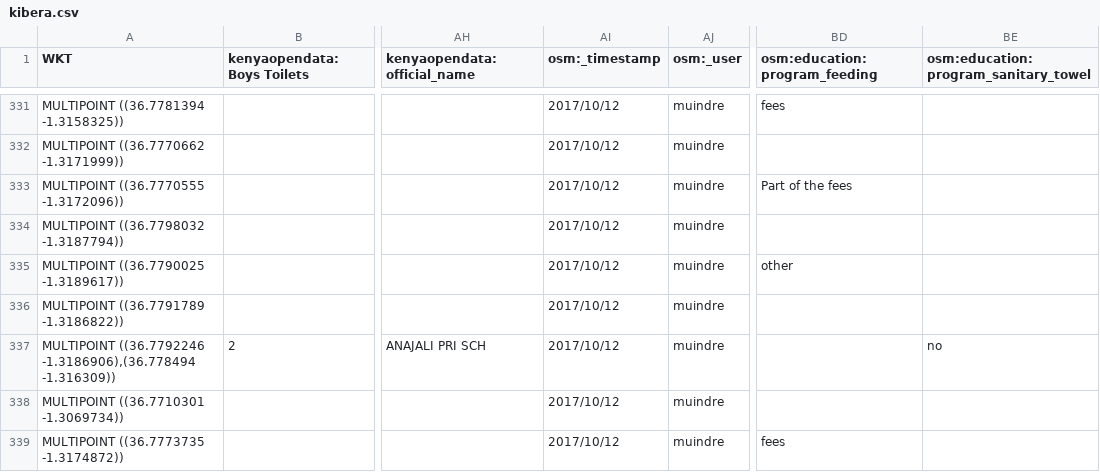
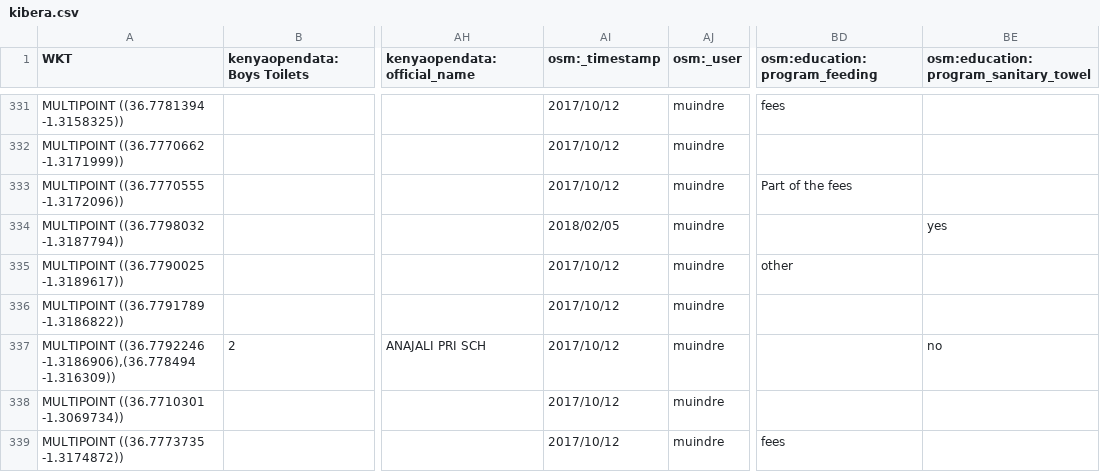
Before and after one commit to devgateway/map-kibera-schools, a CSV file: data/kibera.csv, drawn as a sheet; only a part is shown, gaps mark what is left out; the diff names each change by its address in the sheet, - before the commit and + after, or states it on an @@ line.

Commit message:
auto-commit staging

```diff
--- a/data/kibera.csv
+++ b/data/kibera.csv
-AI334 (osm:_timestamp): 2017/10/12
+AI334 (osm:_timestamp): 2018/02/05
-BE334: (empty)
+BE334: yes
```
Also changed, not shown: data/schools.csv, 4 other files.
